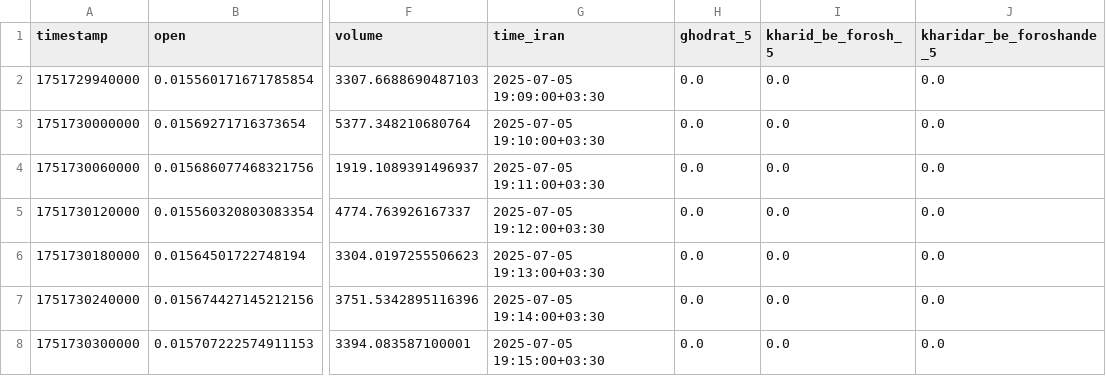
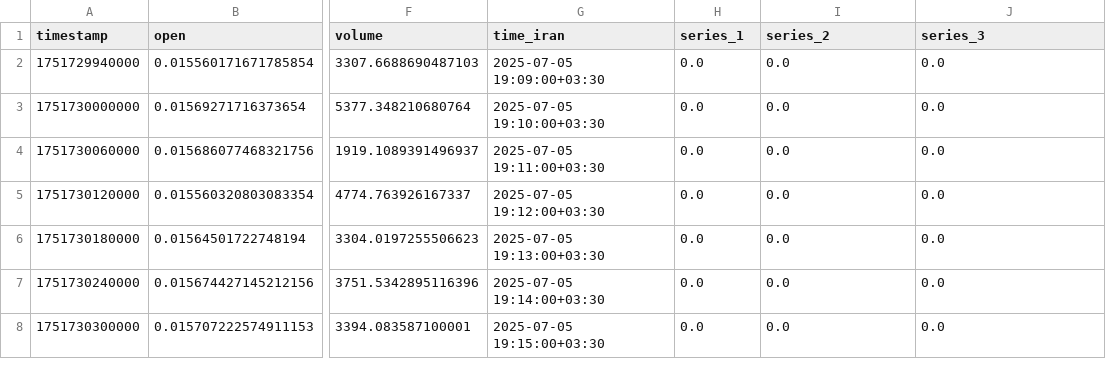
Before and after one commit to MostafaRoohy/BrainChart, a CSV file: playground/candle_data/CryBB.csv, drawn as a sheet; only a part is shown, gaps mark what is left out; the diff names each change by its address in the sheet, - before the commit and + after, or states it on an @@ line.

```diff
--- a/playground/candle_data/CryBB.csv
+++ b/playground/candle_data/CryBB.csv
-H1: ghodrat_5
+H1: series_1
-I1: kharid_be_forosh_5
+I1: series_2
-J1: kharidar_be_foroshande_5
+J1: series_3
```
Also changed, not shown: 2 other files.
